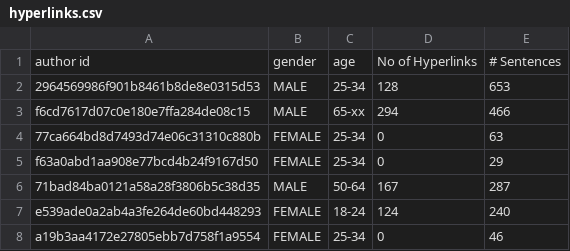
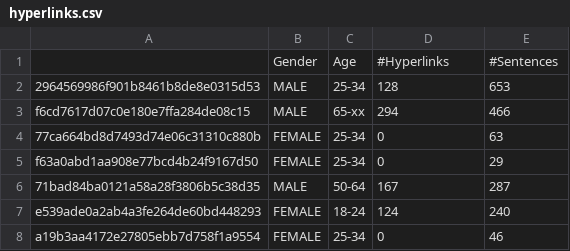
Before and after one commit to aseempatni/author-profiling, a CSV file: src/PANdata/StructuredData/hyperlinks.csv, drawn as a sheet; only a part is shown.

Commit message:
Used same column names

```diff
--- a/src/PANdata/StructuredData/hyperlinks.csv
+++ b/src/PANdata/StructuredData/hyperlinks.csv
@@ -1,2 +1,2 @@
-author id,gender,age,No of Hyperlinks,# Sentences
+,Gender,Age, #Hyperlinks,#Sentences
 2964569986f901b8461b8de8e0315d53,MALE,25-34,128,653
```
Also changed, not shown: src/PANdata/StructuredData/NER_distribution.csv, src/PANdata/StructuredData/pos_distribution.csv, 7 other files.
